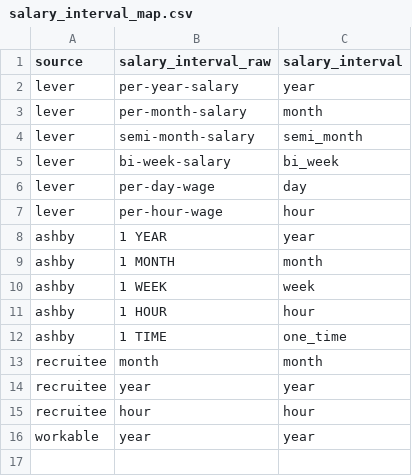
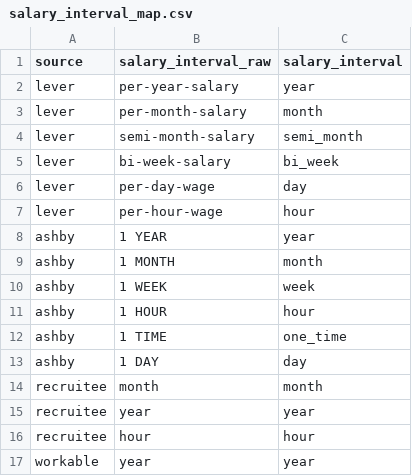
Before and after one commit to phmsales1996/job-market-pipeline, a CSV file: dbt/seeds/salary_interval_map.csv, drawn as a sheet.

```diff
--- a/dbt/seeds/salary_interval_map.csv
+++ b/dbt/seeds/salary_interval_map.csv
@@ -12,2 +12,3 @@ ashby,1 HOUR,hour
 ashby,1 TIME,one_time
+ashby,1 DAY,day
 recruitee,month,month
```
Also changed, not shown: dbt/seeds/country_codes.csv, 10 other files.
